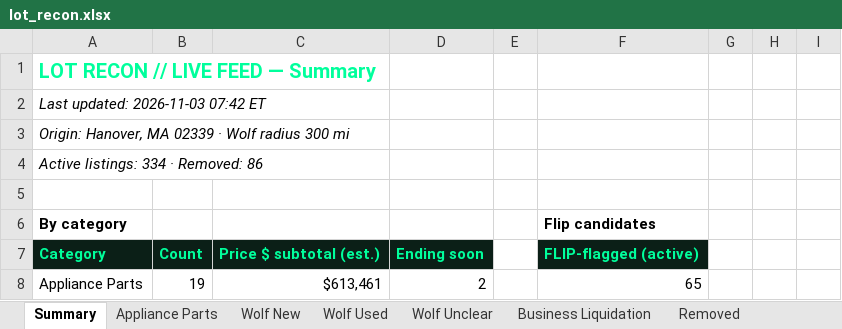
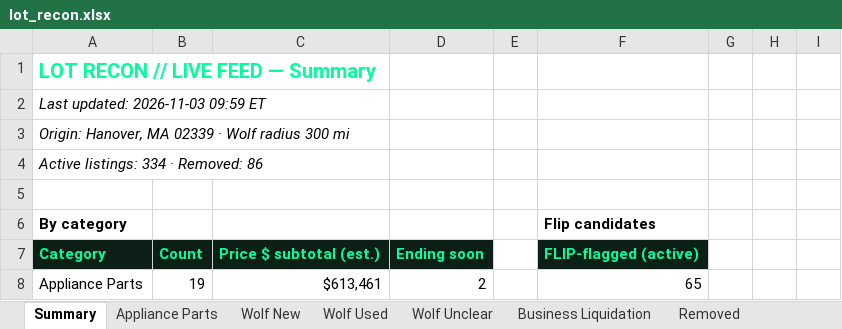
Before and after one commit to theequipmentpark/lot-recon, an Excel workbook: lot_recon.xlsx, sheet Summary, drawn as a sheet; only a part is shown; values as stored, in another font and other column widths than the file's, no borders; the diff names each change by its address in the sheet, - before the commit and + after, or states it on an @@ line.

```diff
--- a/lot_recon.xlsx (sheet Summary)
+++ b/lot_recon.xlsx (sheet Summary)
-A2: Last updated: 2026-11-03 07:42 ET
+A2: Last updated: 2026-11-03 09:59 ET
```
Also changed, not shown: sheet Removed, 1 other file.
